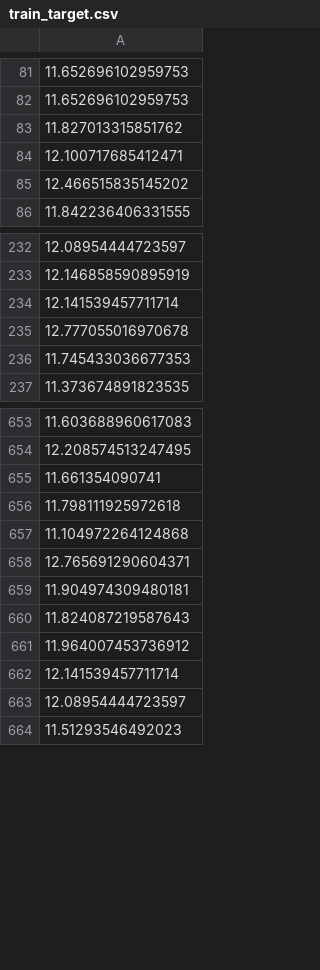
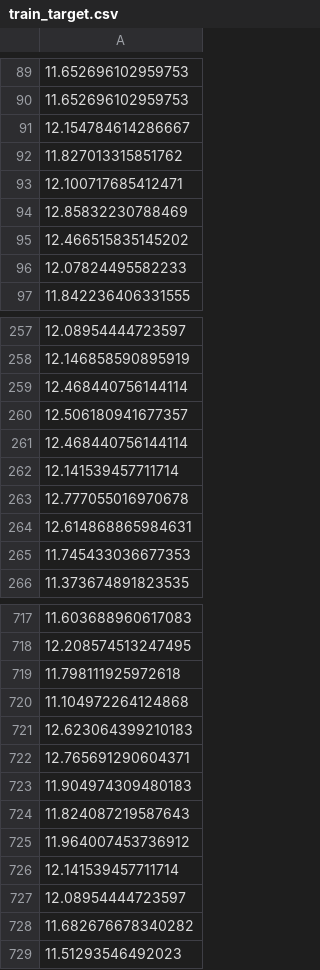
Before and after one commit to Fazil-Behbudov/House-Price-Prediction, a CSV file: data/train/train_target.csv, drawn as a sheet; only a part is shown, gaps mark what is left out; removed rows and columns are numbered as before the commit, all else as after; the diff covers the shown part only; the diff names each change by its address in the sheet, - before the commit and + after, or states it on an @@ line.

```diff
--- a/data/train/train_target.csv
+++ b/data/train/train_target.csv
+row 91: 12.154784614286667
+row 94: 12.85832230788469
+row 96: 12.07824495582233
+row 259: 12.468440756144114
+row 260: 12.506180941677357
+row 261: 12.468440756144114
+row 264: 12.614868865984631
-row 655: 11.661354090741
+row 721: 12.623064399210183
-A723: 11.904974309480181
+A723: 11.904974309480183
+row 728: 11.682676678340282
```
Also changed, not shown: 94 added rows, 4 removed rows and 12 edited cells elsewhere in this file, 14 other files.
